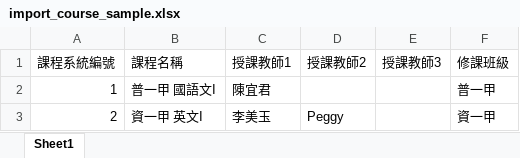
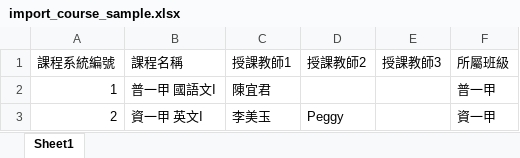
Before and after one commit to ischoolinc/coregadget, an Excel workbook: course02-0000-0987-b5fb-8ea4a25e2e61/src/assets/doc/import_course_sample.xlsx, sheet Sheet1, drawn as a sheet; values as stored, in another font and other column widths than the file's, no borders; the diff names each change by its address in the sheet, - before the commit and + after, or states it on an @@ line.

```diff
--- a/course02-0000-0987-b5fb-8ea4a25e2e61/src/assets/doc/import_course_sample.xlsx (sheet Sheet1)
+++ b/course02-0000-0987-b5fb-8ea4a25e2e61/src/assets/doc/import_course_sample.xlsx (sheet Sheet1)
-F1: 修課班級
+F1: 所屬班級
```
Also changed, not shown: 8 other files.
